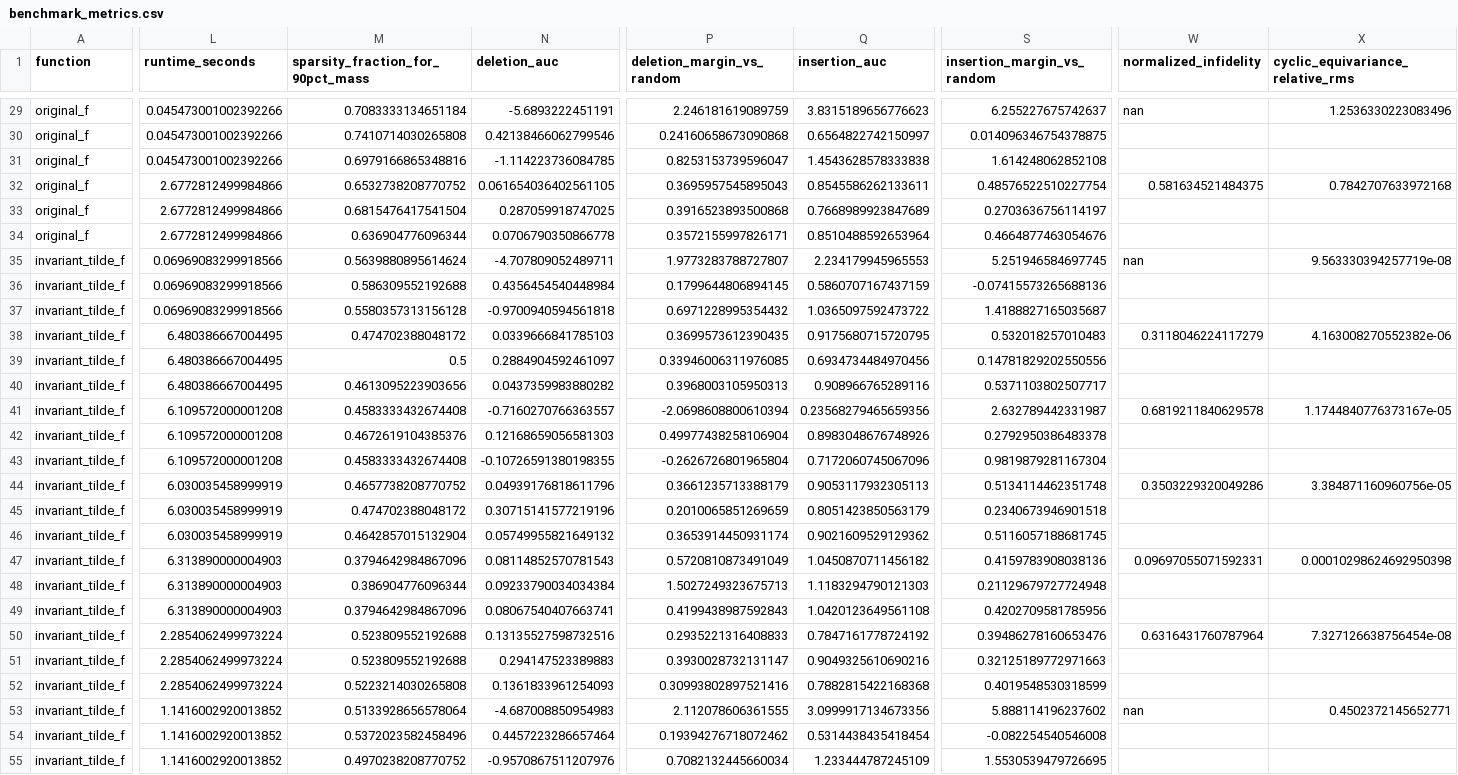
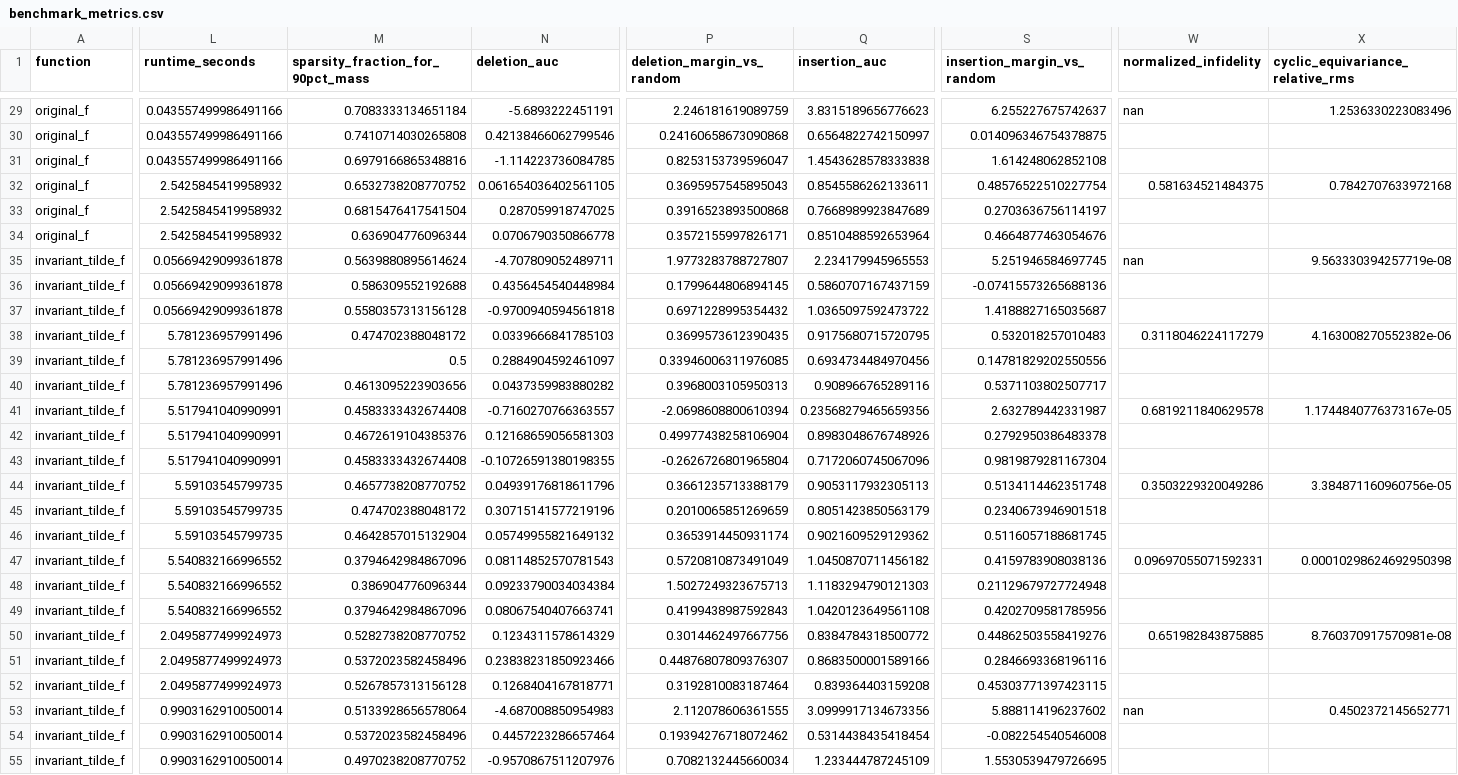
Before and after one commit to landreman/understanding_ITG_NN, a CSV file: reports/xai/S06a_artifacts/benchmark_metrics.csv, drawn as a sheet; only a part is shown, gaps mark what is left out; the diff covers the shown part only; the diff names each change by its address in the sheet, - before the commit and + after, or states it on an @@ line.

```diff
--- a/reports/xai/S06a_artifacts/benchmark_metrics.csv
+++ b/reports/xai/S06a_artifacts/benchmark_metrics.csv
-L29:L31 (runtime_seconds): 0.045473001002392266
+L29:L31 (runtime_seconds): 0.043557499986491166
-L32:L34 (runtime_seconds): 2.6772812499984866
+L32:L34 (runtime_seconds): 2.5425845419958932
-L35:L37 (runtime_seconds): 0.06969083299918566
+L35:L37 (runtime_seconds): 0.05669429099361878
-L38:L40 (runtime_seconds): 6.480386667004495
+L38:L40 (runtime_seconds): 5.781236957991496
-L41:L43 (runtime_seconds): 6.109572000001208
+L41:L43 (runtime_seconds): 5.517941040990991
-L44:L46 (runtime_seconds): 6.030035458999919
+L44:L46 (runtime_seconds): 5.59103545799735
-L47:L49 (runtime_seconds): 6.313890000004903
+L47:L49 (runtime_seconds): 5.540832166996552
-L50:L52 (runtime_seconds): 2.2854062499973224
+L50:L52 (runtime_seconds): 2.0495877499924973
-M50 (sparsity_fraction_for_90pct_mass): 0.523809552192688
+M50 (sparsity_fraction_for_90pct_mass): 0.5282738208770752
-N50 (deletion_auc): 0.13135527598732516
+N50 (deletion_auc): 0.1234311578614329
-P50 (deletion_margin_vs_random): 0.2935221316408833
+P50 (deletion_margin_vs_random): 0.3014462497667756
-Q50 (insertion_auc): 0.7847161778724192
+Q50 (insertion_auc): 0.8384784318500772
-S50 (insertion_margin_vs_random): 0.39486278160653476
+S50 (insertion_margin_vs_random): 0.44862503558419276
-W50 (normalized_infidelity): 0.6316431760787964
+W50 (normalized_infidelity): 0.651982843875885
-X50 (cyclic_equivariance_relative_rms): 7.327126638756454e-08
+X50 (cyclic_equivariance_relative_rms): 8.760370917570981e-08
-M51 (sparsity_fraction_for_90pct_mass): 0.523809552192688
+M51 (sparsity_fraction_for_90pct_mass): 0.5372023582458496
-N51 (deletion_auc): 0.294147523389883
+N51 (deletion_auc): 0.23838231850923466
-P51 (deletion_margin_vs_random): 0.3930028732131147
+P51 (deletion_margin_vs_random): 0.44876807809376307
-Q51 (insertion_auc): 0.9049325610690216
+Q51 (insertion_auc): 0.8683500001589166
-S51 (insertion_margin_vs_random): 0.32125189772971663
+S51 (insertion_margin_vs_random): 0.2846693368196116
-M52 (sparsity_fraction_for_90pct_mass): 0.5223214030265808
+M52 (sparsity_fraction_for_90pct_mass): 0.5267857313156128
-N52 (deletion_auc): 0.1361833961254093
+N52 (deletion_auc): 0.1268404167818771
-P52 (deletion_margin_vs_random): 0.30993802897521416
+P52 (deletion_margin_vs_random): 0.3192810083187464
-Q52 (insertion_auc): 0.7882815422168368
+Q52 (insertion_auc): 0.839364403159208
-S52 (insertion_margin_vs_random): 0.4019548530318599
+S52 (insertion_margin_vs_random): 0.45303771397423115
-L53:L55 (runtime_seconds): 1.1416002920013852
+L53:L55 (runtime_seconds): 0.9903162910050014
```
Also changed, not shown: 62 edited cells elsewhere in this file, reports/xai/S06a_artifacts/faithfulness_curves.csv, reports/xai/S06a_artifacts/grouped_uncertainty.csv, 7 other files.
